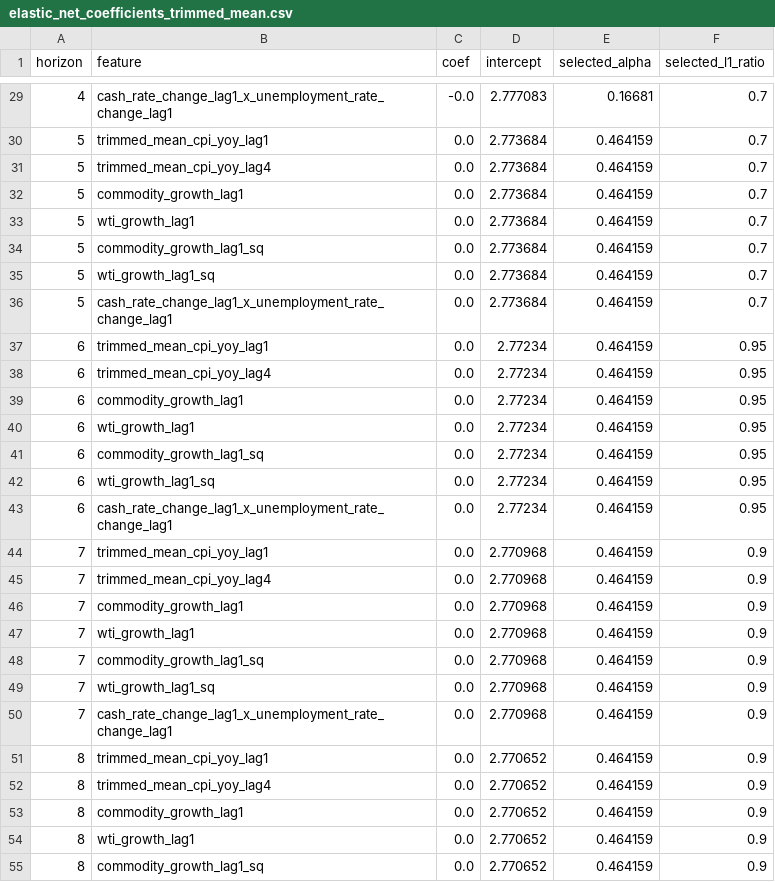
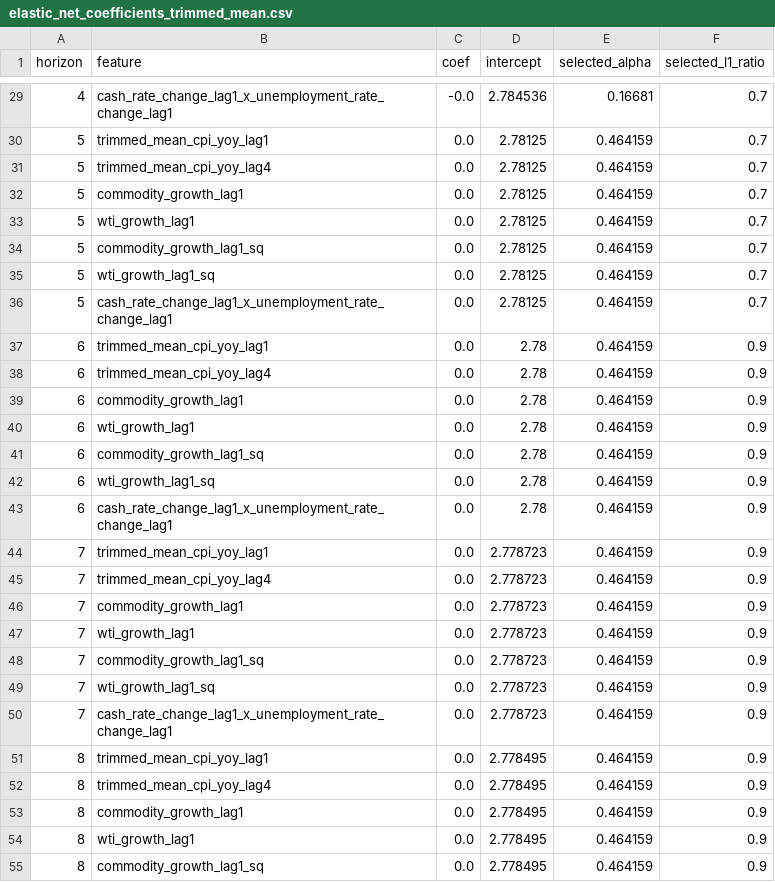
Before and after one commit to JuanVu1810/Australian-CPI-Forecast, a CSV file: reports/elastic_net_coefficients_trimmed_mean.csv, drawn as a sheet; only a part is shown, gaps mark what is left out; the diff covers the shown part only.

```diff
--- a/reports/elastic_net_coefficients_trimmed_mean.csv
+++ b/reports/elastic_net_coefficients_trimmed_mean.csv
@@ -29,27 +29,27 @@ horizon,feature,coef,intercept,selected_alpha,selected_l1_ratio
-4,cash_rate_change_lag1_x_unemployment_rate_change_lag1,-0.0,2.777083,0.16681,0.7
-5,trimmed_mean_cpi_yoy_lag1,0.0,2.773684,0.464159,0.7
-5,trimmed_mean_cpi_yoy_lag4,0.0,2.773684,0.464159,0.7
-5,commodity_growth_lag1,0.0,2.773684,0.464159,0.7
-5,wti_growth_lag1,0.0,2.773684,0.464159,0.7
-5,commodity_growth_lag1_sq,0.0,2.773684,0.464159,0.7
-5,wti_growth_lag1_sq,0.0,2.773684,0.464159,0.7
-5,cash_rate_change_lag1_x_unemployment_rate_change_lag1,0.0,2.773684,0.464159,0.7
-6,trimmed_mean_cpi_yoy_lag1,0.0,2.77234,0.464159,0.95
-6,trimmed_mean_cpi_yoy_lag4,0.0,2.77234,0.464159,0.95
-6,commodity_growth_lag1,0.0,2.77234,0.464159,0.95
-6,wti_growth_lag1,0.0,2.77234,0.464159,0.95
-6,commodity_growth_lag1_sq,0.0,2.77234,0.464159,0.95
-6,wti_growth_lag1_sq,0.0,2.77234,0.464159,0.95
-6,cash_rate_change_lag1_x_unemployment_rate_change_lag1,0.0,2.77234,0.464159,0.95
-7,trimmed_mean_cpi_yoy_lag1,0.0,2.770968,0.464159,0.9
-7,trimmed_mean_cpi_yoy_lag4,0.0,2.770968,0.464159,0.9
-7,commodity_growth_lag1,0.0,2.770968,0.464159,0.9
-7,wti_growth_lag1,0.0,2.770968,0.464159,0.9
-7,commodity_growth_lag1_sq,0.0,2.770968,0.464159,0.9
-7,wti_growth_lag1_sq,0.0,2.770968,0.464159,0.9
-7,cash_rate_change_lag1_x_unemployment_rate_change_lag1,0.0,2.770968,0.464159,0.9
-8,trimmed_mean_cpi_yoy_lag1,0.0,2.770652,0.464159,0.9
-8,trimmed_mean_cpi_yoy_lag4,0.0,2.770652,0.464159,0.9
-8,commodity_growth_lag1,0.0,2.770652,0.464159,0.9
-8,wti_growth_lag1,0.0,2.770652,0.464159,0.9
-8,commodity_growth_lag1_sq,0.0,2.770652,0.464159,0.9
+4,cash_rate_change_lag1_x_unemployment_rate_change_lag1,-0.0,2.784536,0.16681,0.7
+5,trimmed_mean_cpi_yoy_lag1,0.0,2.78125,0.464159,0.7
+5,trimmed_mean_cpi_yoy_lag4,0.0,2.78125,0.464159,0.7
+5,commodity_growth_lag1,0.0,2.78125,0.464159,0.7
+5,wti_growth_lag1,0.0,2.78125,0.464159,0.7
+5,commodity_growth_lag1_sq,0.0,2.78125,0.464159,0.7
+5,wti_growth_lag1_sq,0.0,2.78125,0.464159,0.7
+5,cash_rate_change_lag1_x_unemployment_rate_change_lag1,0.0,2.78125,0.464159,0.7
+6,trimmed_mean_cpi_yoy_lag1,0.0,2.78,0.464159,0.9
+6,trimmed_mean_cpi_yoy_lag4,0.0,2.78,0.464159,0.9
+6,commodity_growth_lag1,0.0,2.78,0.464159,0.9
+6,wti_growth_lag1,0.0,2.78,0.464159,0.9
+6,commodity_growth_lag1_sq,0.0,2.78,0.464159,0.9
+6,wti_growth_lag1_sq,0.0,2.78,0.464159,0.9
+6,cash_rate_change_lag1_x_unemployment_rate_change_lag1,0.0,2.78,0.464159,0.9
+7,trimmed_mean_cpi_yoy_lag1,0.0,2.778723,0.464159,0.9
+7,trimmed_mean_cpi_yoy_lag4,0.0,2.778723,0.464159,0.9
+7,commodity_growth_lag1,0.0,2.778723,0.464159,0.9
+7,wti_growth_lag1,0.0,2.778723,0.464159,0.9
+7,commodity_growth_lag1_sq,0.0,2.778723,0.464159,0.9
+7,wti_growth_lag1_sq,0.0,2.778723,0.464159,0.9
+7,cash_rate_change_lag1_x_unemployment_rate_change_lag1,0.0,2.778723,0.464159,0.9
+8,trimmed_mean_cpi_yoy_lag1,0.0,2.778495,0.464159,0.9
+8,trimmed_mean_cpi_yoy_lag4,0.0,2.778495,0.464159,0.9
+8,commodity_growth_lag1,0.0,2.778495,0.464159,0.9
+8,wti_growth_lag1,0.0,2.778495,0.464159,0.9
+8,commodity_growth_lag1_sq,0.0,2.778495,0.464159,0.9
```
Also changed, not shown: 63 edited cells elsewhere in this file, reports/backtest_predictions_trimmed_mean.csv, reports/model_comparison_all.csv, 35 other files.
